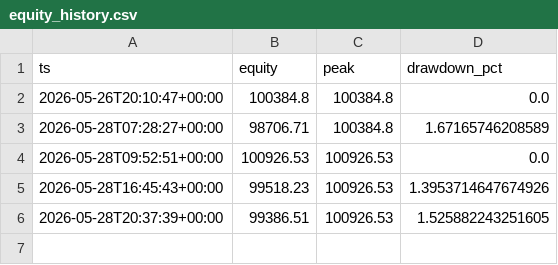
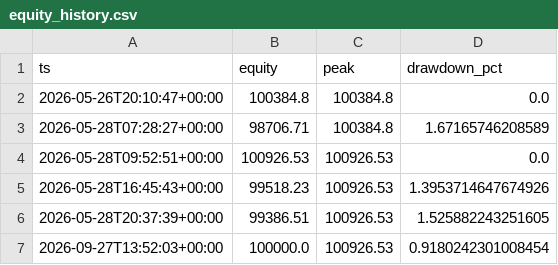
Before and after one commit to Manuel-Rucker01/BDA-P1, a CSV file: DataAnalysisPipeline2/trading_agent/agent_logs/equity_history.csv, drawn as a sheet.

```diff
--- a/DataAnalysisPipeline2/trading_agent/agent_logs/equity_history.csv
+++ b/DataAnalysisPipeline2/trading_agent/agent_logs/equity_history.csv
@@ -6 +6,2 @@ ts,equity,peak,drawdown_pct
 2026-05-28T20:37:39+00:00,99386.51,100926.53,1.525882243251605
+2026-09-27T13:52:03+00:00,100000.0,100926.53,0.9180242301008454
```
Also changed, not shown: DataAnalysisPipeline2/trading_agent/agent_logs/attribution.csv, DataAnalysisPipeline2/trading_agent/agent_logs/decisions.csv, 5 other files.
